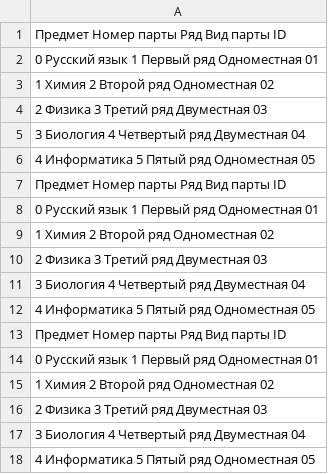
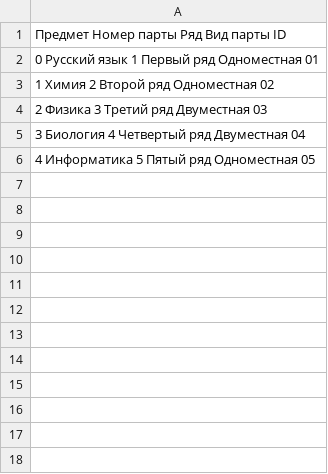
Before and after one commit to FrilundAleksei/DZ-08-Base, a CSV file: cabinet.csv, drawn as a sheet; the diff names each change by its address in the sheet, - before the commit and + after, or states it on an @@ line.

```diff
--- a/cabinet.csv
+++ b/cabinet.csv
-row 7: Предмет Номер парты Ряд Вид парты ID
-row 8: 0 Русский язык 1 Первый ряд Одноместная 01
-row 9: 1 Химия 2 Второй ряд Одноместная 02
-row 10: 2 Физика 3 Третий ряд Двуместная 03
-row 11: 3 Биология 4 Четвертый ряд Двуместная 04
-row 12: 4 Информатика 5 Пятый ряд Одноместная 05
-row 13: Предмет Номер парты Ряд Вид парты ID
-row 14: 0 Русский язык 1 Первый ряд Одноместная 01
-row 15: 1 Химия 2 Второй ряд Одноместная 02
-row 16: 2 Физика 3 Третий ряд Двуместная 03
-row 17: 3 Биология 4 Четвертый ряд Двуместная 04
-row 18: 4 Информатика 5 Пятый ряд Одноместная 05
```
Also changed, not shown: students.csv.
